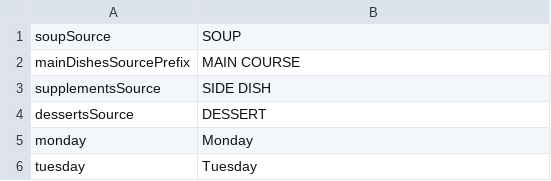
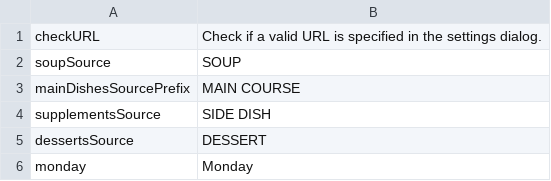
Before and after one commit to entropia1/eurest-lunch-menu, a TSV file: eurest_lunch_menu/lunch_menu_strings.tsv, drawn as a sheet; only a part is shown; the shorter side is filled out with more unchanged rows.

Commit message:
Changing the URL will reload lunch menu

```diff
--- a/eurest_lunch_menu/lunch_menu_strings.tsv
+++ b/eurest_lunch_menu/lunch_menu_strings.tsv
@@ -1 +1,2 @@
+checkURL	Check if a valid URL is specified in the settings dialog.
 soupSource	SOUP
```
Also changed, not shown: eurest_lunch_menu/lunch_menu_strings_de_DE.tsv, 3 other files.
